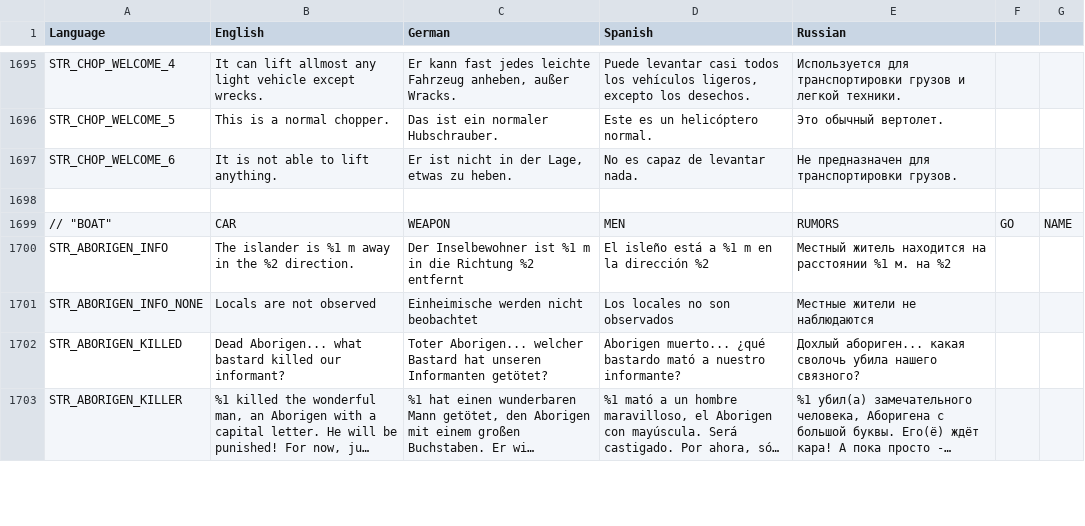
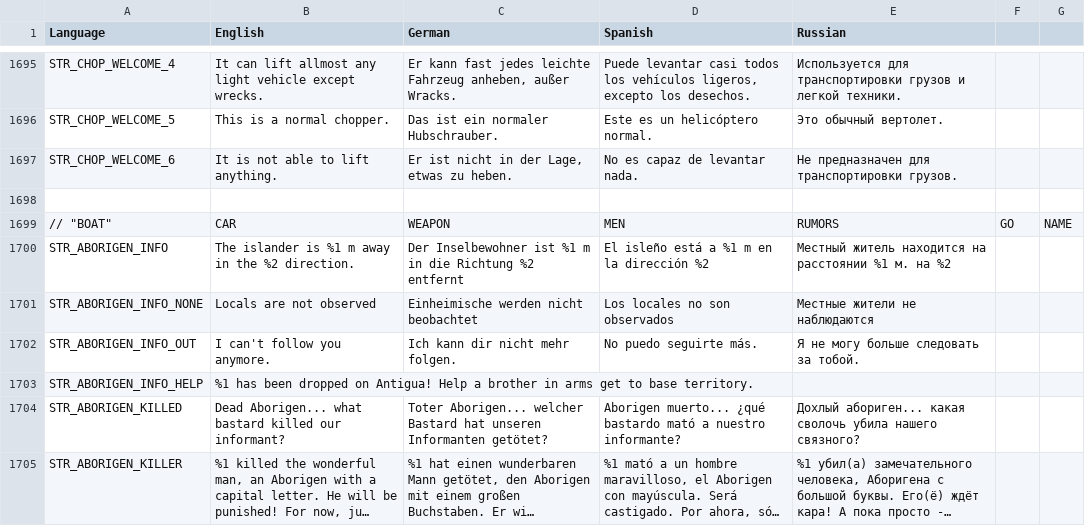
Before and after one commit to sygsky/Domination-for-Red-Engineers-server, a CSV file: stringtable.csv, drawn as a sheet; only a part is shown, gaps mark what is left out; long unchanged cells end in ….

Commit message:
Prohibit aborigen to leave spawn rectangle on Antigua when follow player

```diff
--- a/stringtable.csv
+++ b/stringtable.csv
@@ -1701,2 +1701,4 @@ STR_ABORIGEN_INFO,"The islander is %1 m away in the %2 direction.","Der Inselbew
 STR_ABORIGEN_INFO_NONE,"Locals are not observed","Einheimische werden nicht beobachtet","Los locales no son observados","Местные жители не наблюдаются"
+STR_ABORIGEN_INFO_OUT,"I can't follow you anymore.","Ich kann dir nicht mehr folgen.","No puedo seguirte más.","Я не могу больше следовать за тобой."
+STR_ABORIGEN_INFO_HELP,"%1 has been dropped on Antigua! Help a brother in arms get to base territory.",,,
 STR_ABORIGEN_KILLED,"Dead Aborigen... what bastard killed our informant?","Toter Aborigen... welcher Bastard hat unseren Informanten getötet?","Aborigen muerto... ¿qué bastardo mató a nuestro informante?","Дохлый абориген... какая сволочь убила нашего связного?"
```
